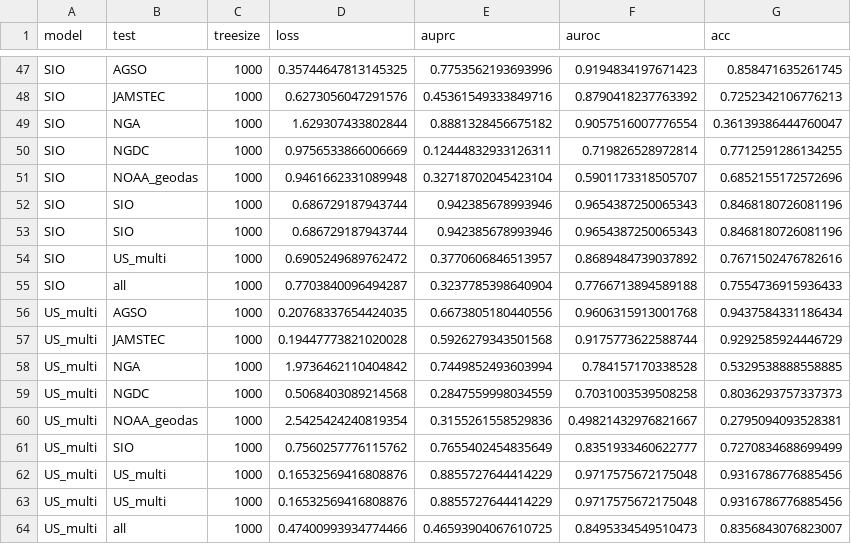
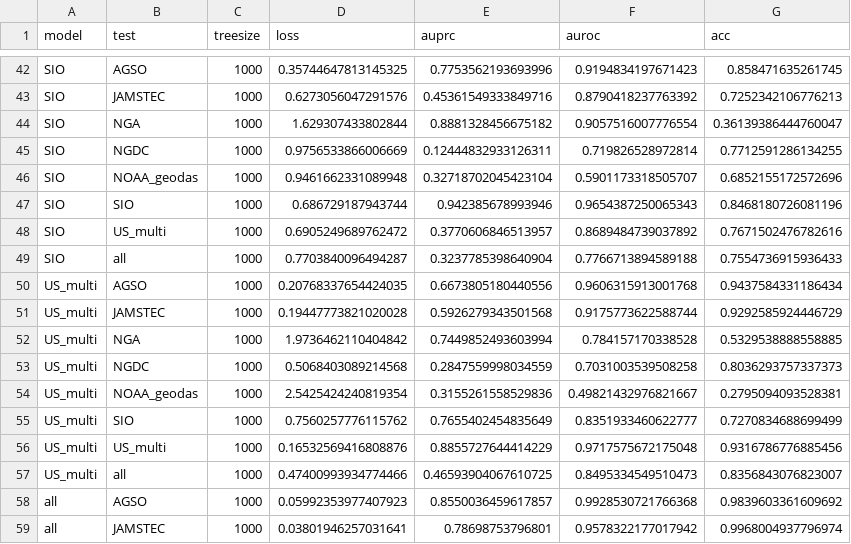
Before and after one commit to arapat/bathymetry-analysis, a CSV file: notes/20200206-noweights.csv, drawn as a sheet; only a part is shown, gaps mark what is left out; the shorter side is filled out with more unchanged rows; the diff covers the shown part only; the diff names each change by its address in the sheet, - before the commit and + after, or states it on an @@ line.

```diff
--- a/notes/20200206-noweights.csv
+++ b/notes/20200206-noweights.csv
-row 53: SIO | SIO | 1000 | 0.686729187943744 | 0.942385678993946 | 0.9654387250065343 | 0.8468180726081196
-row 62: US_multi | US_multi | 1000 | 0.16532569416808876 | 0.8855727644414229 | 0.9717575672175048 | 0.9316786776885456
```
Also changed, not shown: 5 removed rows elsewhere in this file, 1 other file.
